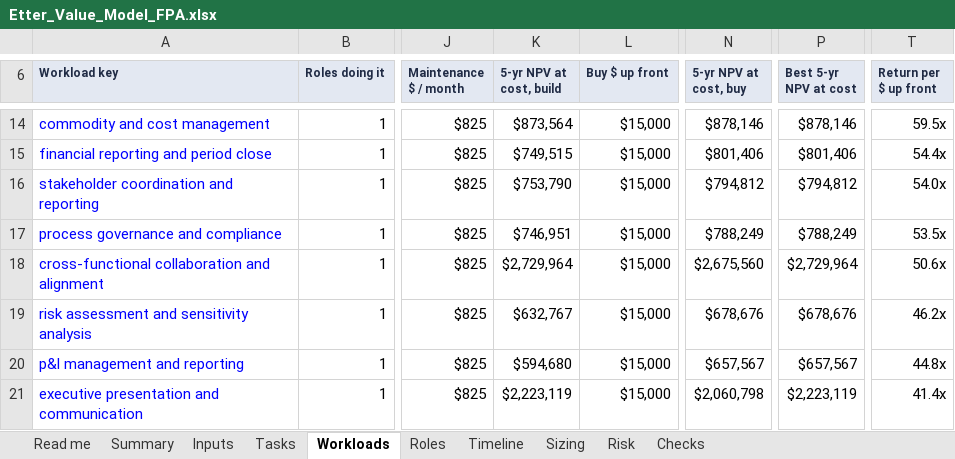
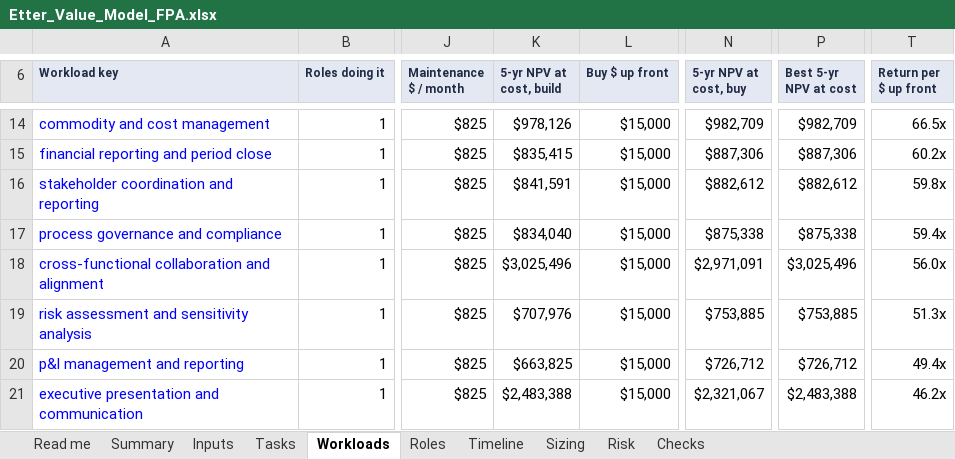
Before and after one commit to lavanyabansal2005-create/draup-final, an Excel workbook: docs/Etter_Value_Model_FPA.xlsx, sheet Workloads, drawn as a sheet; only a part is shown, gaps mark what is left out; values as stored, in another font and other column widths than the file's, no borders; the diff covers the shown part only; the diff names each change by its address in the sheet, - before the commit and + after, or states it on an @@ line.

```diff
--- a/docs/Etter_Value_Model_FPA.xlsx (sheet Workloads)
+++ b/docs/Etter_Value_Model_FPA.xlsx (sheet Workloads)
-K14 (5-yr NPV at cost, build): $873,564
+K14 (5-yr NPV at cost, build): $978,126
-N14 (5-yr NPV at cost, buy): $878,146
+N14 (5-yr NPV at cost, buy): $982,709
-P14 (Best 5-yr NPV at cost): $878,146
+P14 (Best 5-yr NPV at cost): $982,709
-T14 (Return per $ up front): 59.5x
+T14 (Return per $ up front): 66.5x
-K15 (5-yr NPV at cost, build): $749,515
+K15 (5-yr NPV at cost, build): $835,415
-N15 (5-yr NPV at cost, buy): $801,406
+N15 (5-yr NPV at cost, buy): $887,306
-P15 (Best 5-yr NPV at cost): $801,406
+P15 (Best 5-yr NPV at cost): $887,306
-T15 (Return per $ up front): 54.4x
+T15 (Return per $ up front): 60.2x
-K16 (5-yr NPV at cost, build): $753,790
+K16 (5-yr NPV at cost, build): $841,591
-N16 (5-yr NPV at cost, buy): $794,812
+N16 (5-yr NPV at cost, buy): $882,612
-P16 (Best 5-yr NPV at cost): $794,812
+P16 (Best 5-yr NPV at cost): $882,612
-T16 (Return per $ up front): 54.0x
+T16 (Return per $ up front): 59.8x
-K17 (5-yr NPV at cost, build): $746,951
+K17 (5-yr NPV at cost, build): $834,040
-N17 (5-yr NPV at cost, buy): $788,249
+N17 (5-yr NPV at cost, buy): $875,338
-P17 (Best 5-yr NPV at cost): $788,249
+P17 (Best 5-yr NPV at cost): $875,338
-T17 (Return per $ up front): 53.5x
+T17 (Return per $ up front): 59.4x
-K18 (5-yr NPV at cost, build): $2,729,964
+K18 (5-yr NPV at cost, build): $3,025,496
-N18 (5-yr NPV at cost, buy): $2,675,560
+N18 (5-yr NPV at cost, buy): $2,971,091
-P18 (Best 5-yr NPV at cost): $2,729,964
+P18 (Best 5-yr NPV at cost): $3,025,496
-T18 (Return per $ up front): 50.6x
+T18 (Return per $ up front): 56.0x
-K19 (5-yr NPV at cost, build): $632,767
+K19 (5-yr NPV at cost, build): $707,976
-N19 (5-yr NPV at cost, buy): $678,676
+N19 (5-yr NPV at cost, buy): $753,885
-P19 (Best 5-yr NPV at cost): $678,676
+P19 (Best 5-yr NPV at cost): $753,885
-T19 (Return per $ up front): 46.2x
+T19 (Return per $ up front): 51.3x
-K20 (5-yr NPV at cost, build): $594,680
+K20 (5-yr NPV at cost, build): $663,825
-N20 (5-yr NPV at cost, buy): $657,567
+N20 (5-yr NPV at cost, buy): $726,712
-P20 (Best 5-yr NPV at cost): $657,567
+P20 (Best 5-yr NPV at cost): $726,712
-T20 (Return per $ up front): 44.8x
+T20 (Return per $ up front): 49.4x
-K21 (5-yr NPV at cost, build): $2,223,119
+K21 (5-yr NPV at cost, build): $2,483,388
-N21 (5-yr NPV at cost, buy): $2,060,798
+N21 (5-yr NPV at cost, buy): $2,321,067
-P21 (Best 5-yr NPV at cost): $2,223,119
+P21 (Best 5-yr NPV at cost): $2,483,388
-T21 (Return per $ up front): 41.4x
+T21 (Return per $ up front): 46.2x
```
Also changed, not shown: 252 edited cells elsewhere in this sheet, sheet Timeline, sheet Sizing, sheet Risk, sheet Tasks, sheet Summary, sheet Roles, 3 more sheets, formulas that keep their value, 13 other files.
